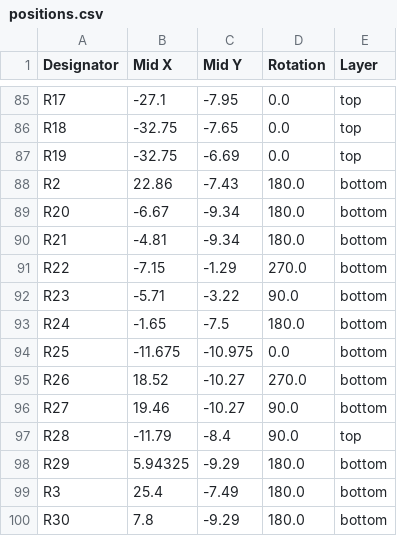
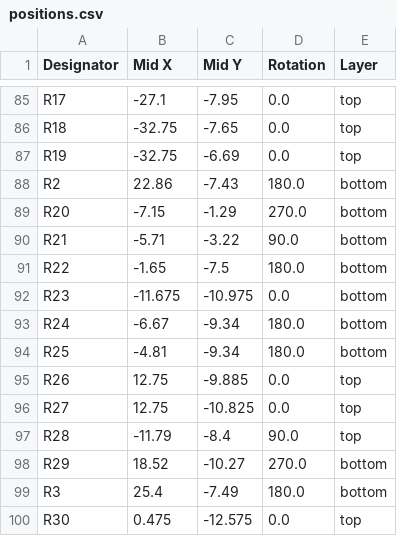
Before and after one commit to robinsonb5-PRs/icepi-zero, a CSV file: hardware/v1.2/production/positions.csv, drawn as a sheet; only a part is shown, gaps mark what is left out; the diff covers the shown part only.

```diff
--- a/hardware/v1.2/production/positions.csv
+++ b/hardware/v1.2/production/positions.csv
@@ -88,13 +88,13 @@ R19,-32.75,-6.69,0.0,top
 R2,22.86,-7.43,180.0,bottom
-R20,-6.67,-9.34,180.0,bottom
-R21,-4.81,-9.34,180.0,bottom
-R22,-7.15,-1.29,270.0,bottom
-R23,-5.71,-3.22,90.0,bottom
-R24,-1.65,-7.5,180.0,bottom
-R25,-11.675,-10.975,0.0,bottom
-R26,18.52,-10.27,270.0,bottom
-R27,19.46,-10.27,90.0,bottom
+R20,-7.15,-1.29,270.0,bottom
+R21,-5.71,-3.22,90.0,bottom
+R22,-1.65,-7.5,180.0,bottom
+R23,-11.675,-10.975,0.0,bottom
+R24,-6.67,-9.34,180.0,bottom
+R25,-4.81,-9.34,180.0,bottom
+R26,12.75,-9.885,0.0,top
+R27,12.75,-10.825,0.0,top
 R28,-11.79,-8.4,90.0,top
-R29,5.94325,-9.29,180.0,bottom
+R29,18.52,-10.27,270.0,bottom
 R3,25.4,-7.49,180.0,bottom
-R30,7.8,-9.29,180.0,bottom
+R30,0.475,-12.575,0.0,top
```
Also changed, not shown: 4 added rows and 140 edited cells elsewhere in this file, hardware/v1.2/production/bom.csv, hardware/v1.2/production/designators.csv, 9 other files.
